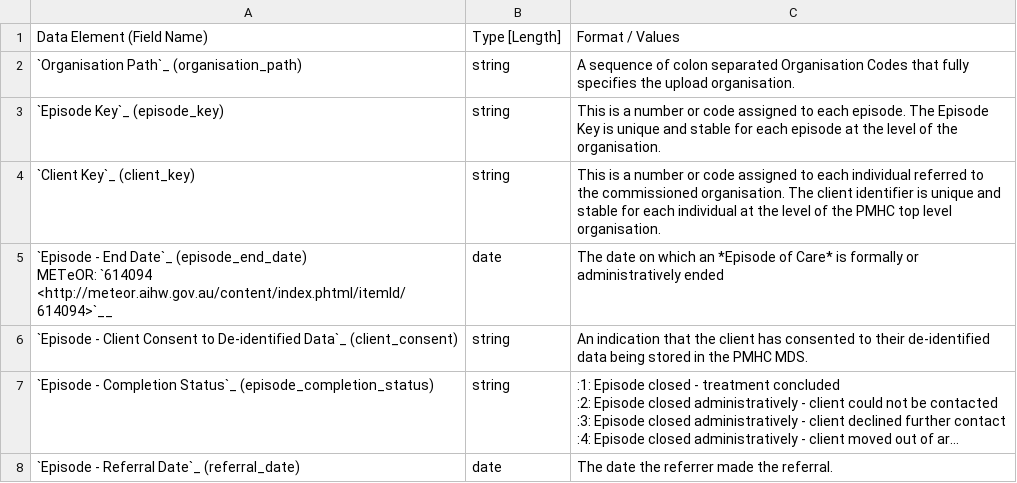
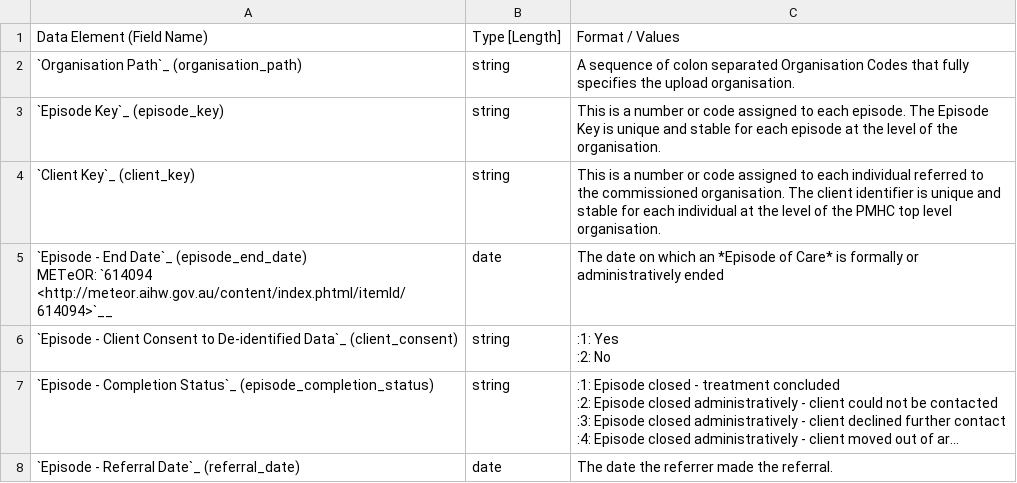
Before and after one commit to strategicdata/pmhc-mds-spec, a CSV file: doc/record/episode.csv, drawn as a sheet; only a part is shown; long unchanged cells end in …; ↵ is a line break in a cell; the diff names each change by its address in the sheet, - before the commit and + after, or states it on an @@ line.

```diff
--- a/doc/record/episode.csv
+++ b/doc/record/episode.csv
-C6: An indication that the client has consented to their de-identified data being stored in the PMHC MDS.
+C6: :1: Yes ↵ :2: No
```
Also changed, not shown: 11 other files.
